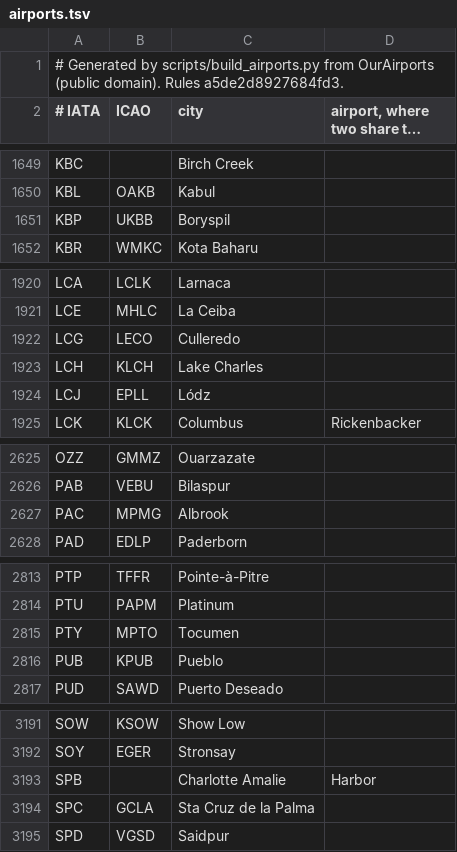
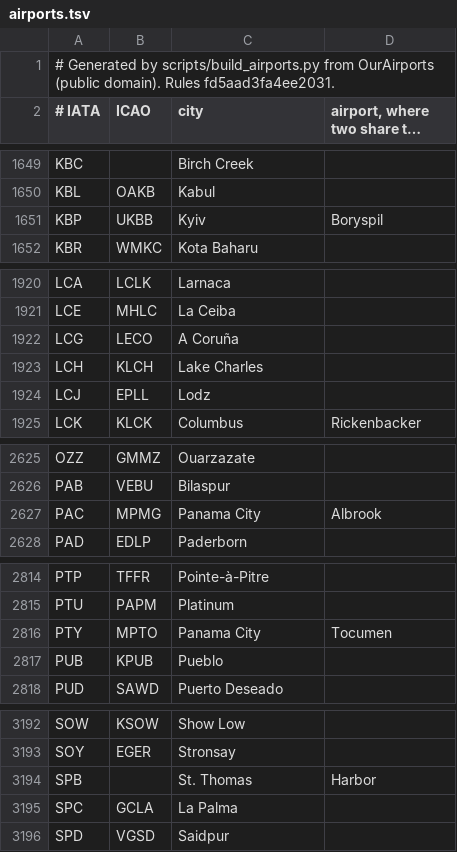
Before and after one commit to ApolloAutomation/gameday-scoreboard-main, a TSV file: firmware/data/airports.tsv, drawn as a sheet; only a part is shown, gaps mark what is left out; long unchanged cells end in …; addresses are those after the commit; the diff covers the shown part only; the diff names each change by its address in the sheet, - before the commit and + after, or states it on an @@ line.

```diff
--- a/firmware/data/airports.tsv
+++ b/firmware/data/airports.tsv
-A1 (# IATA): …domain). Rules a5de2d8927684fd3.
+A1 (# IATA): …domain). Rules fd5aad3fa4ee2031.
-C1651 (city): Boryspil
+C1651 (city): Kyiv
-D1651: (empty)
+D1651: Boryspil
-C1922 (city): Culleredo
+C1922 (city): A Coruña
-C1924 (city): Lódz
+C1924 (city): Lodz
-C2627 (city): Albrook
+C2627 (city): Panama City
-D2627: (empty)
+D2627: Albrook
-C2816 (city): Tocumen
+C2816 (city): Panama City
-D2816: (empty)
+D2816: Tocumen
-C3194 (city): Charlotte Amalie
+C3194 (city): St. Thomas
-C3195 (city): Sta Cruz de la Palma
+C3195 (city): La Palma
```
Also changed, not shown: 2 added rows and 98 edited cells elsewhere in this file, 8 other files.
